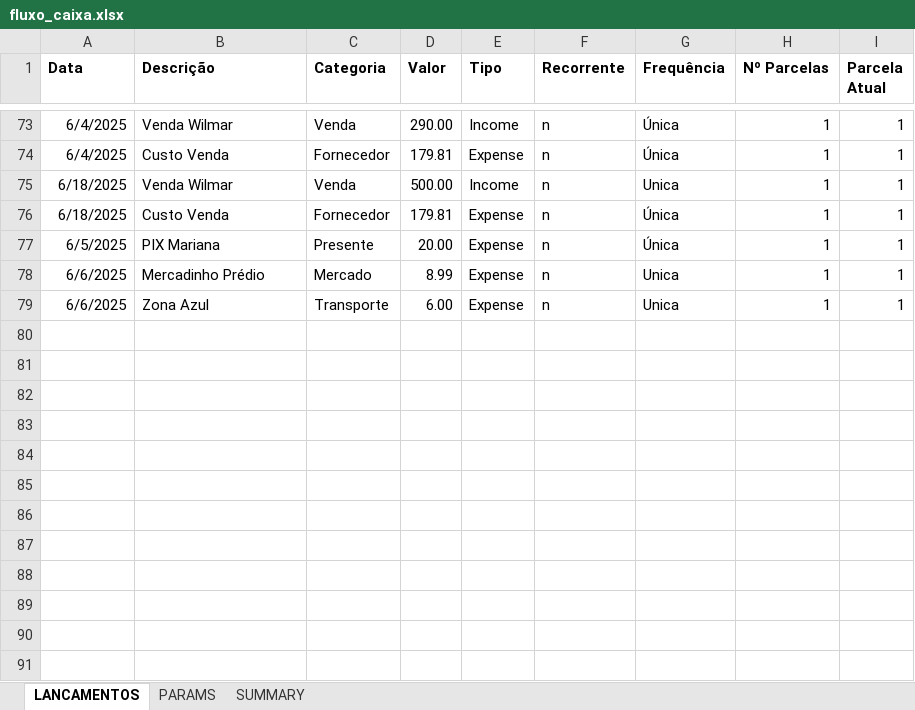
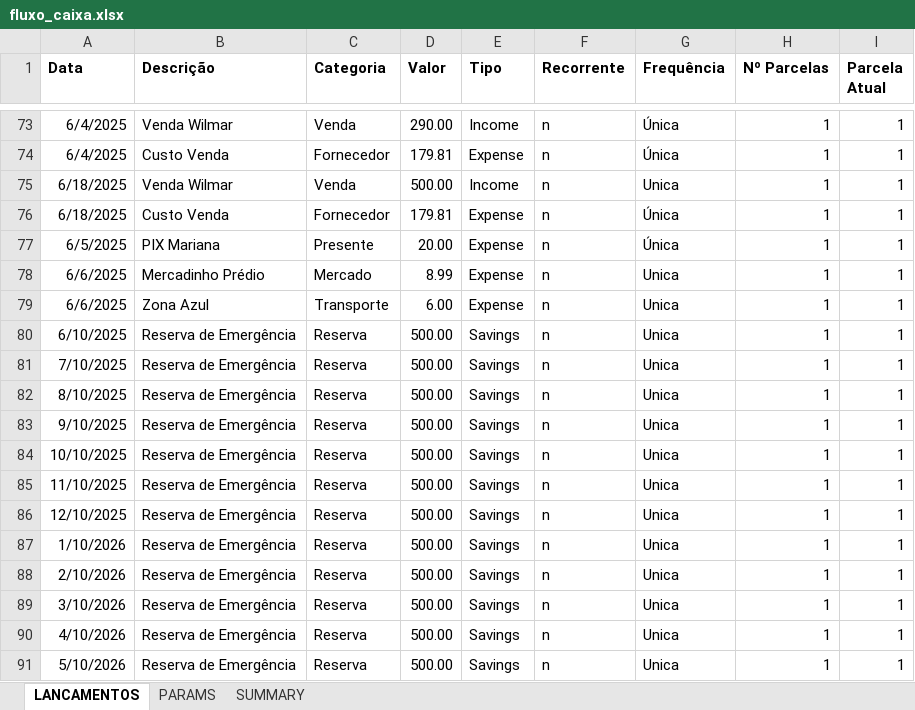
Before and after one commit to abreu-ale/financial_app_py, an Excel workbook: fluxo_caixa.xlsx, sheet LANCAMENTOS, drawn as a sheet; only a part is shown, gaps mark what is left out; values as stored, in another font and other column widths than the file's, no borders; the diff names each change by its address in the sheet, - before the commit and + after, or states it on an @@ line.

Commit message:
introduciong savings and change background color

```diff
--- a/fluxo_caixa.xlsx (sheet LANCAMENTOS)
+++ b/fluxo_caixa.xlsx (sheet LANCAMENTOS)
+row 80: 6/10/2025 | Reserva de Emergência | Reserva | 500.00 | Savings | n | Unica | 1 | 1
+row 81: 7/10/2025 | Reserva de Emergência | Reserva | 500.00 | Savings | n | Unica | 1 | 1
+row 82: 8/10/2025 | Reserva de Emergência | Reserva | 500.00 | Savings | n | Unica | 1 | 1
+row 83: 9/10/2025 | Reserva de Emergência | Reserva | 500.00 | Savings | n | Unica | 1 | 1
+row 84: 10/10/2025 | Reserva de Emergência | Reserva | 500.00 | Savings | n | Unica | 1 | 1
+row 85: 11/10/2025 | Reserva de Emergência | Reserva | 500.00 | Savings | n | Unica | 1 | 1
+row 86: 12/10/2025 | Reserva de Emergência | Reserva | 500.00 | Savings | n | Unica | 1 | 1
+row 87: 1/10/2026 | Reserva de Emergência | Reserva | 500.00 | Savings | n | Unica | 1 | 1
+row 88: 2/10/2026 | Reserva de Emergência | Reserva | 500.00 | Savings | n | Unica | 1 | 1
+row 89: 3/10/2026 | Reserva de Emergência | Reserva | 500.00 | Savings | n | Unica | 1 | 1
+row 90: 4/10/2026 | Reserva de Emergência | Reserva | 500.00 | Savings | n | Unica | 1 | 1
+row 91: 5/10/2026 | Reserva de Emergência | Reserva | 500.00 | Savings | n | Unica | 1 | 1
```
Also changed, not shown: 2 other files.
